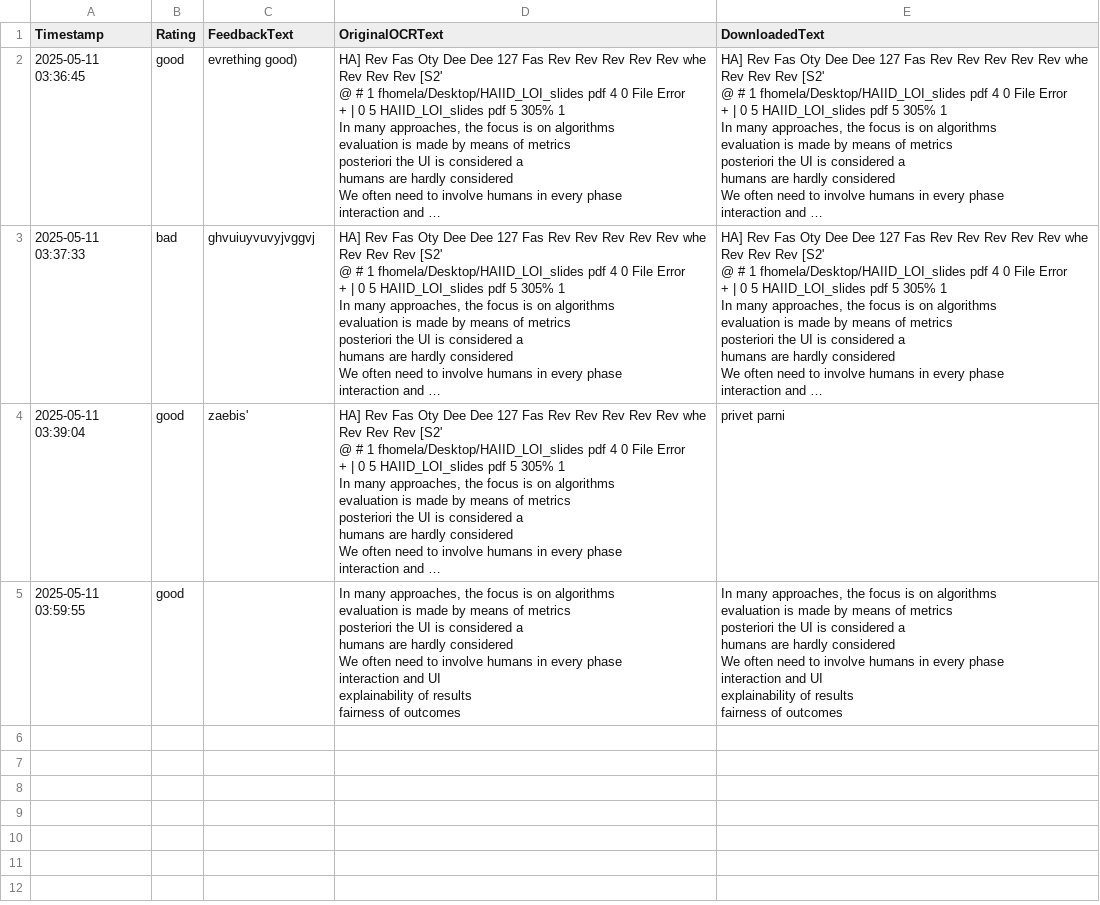
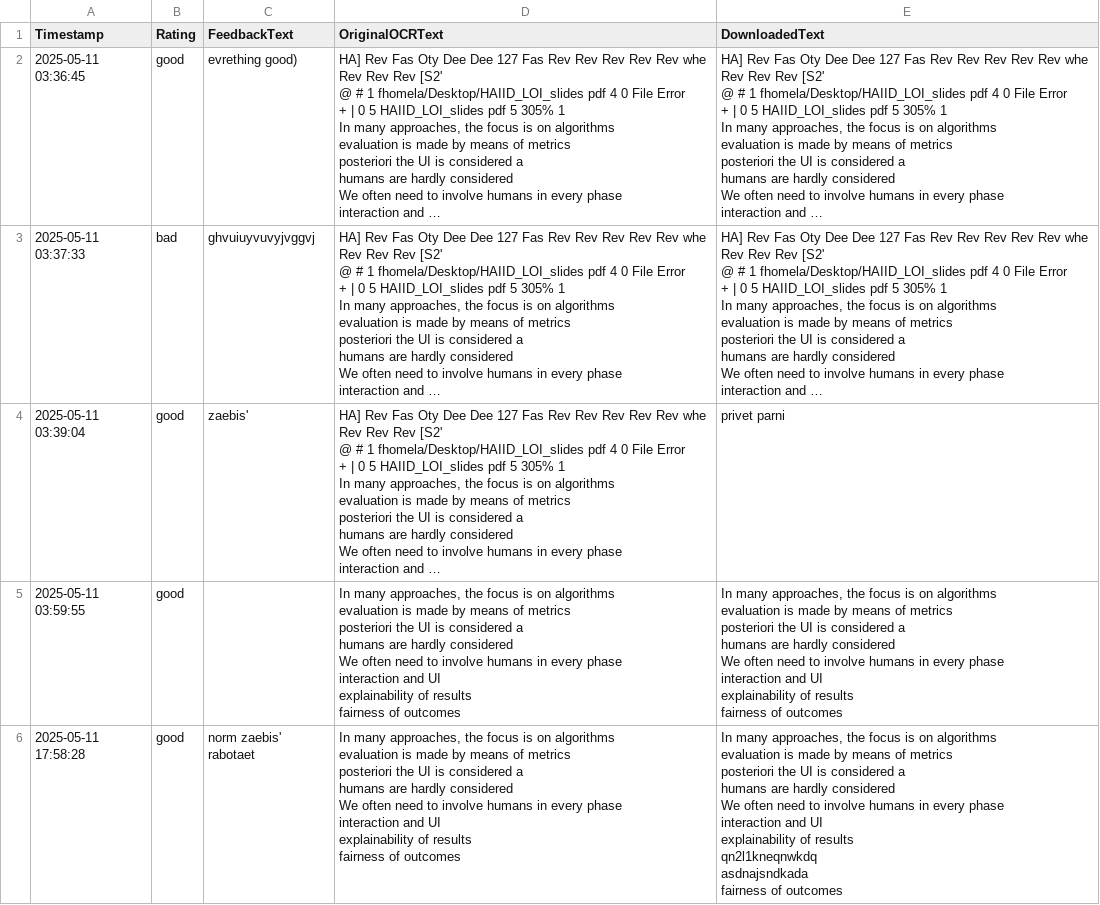
Before and after one commit to WorriedSeat/NotesConvertor, a CSV file: feedbacks/feedbacks.csv, drawn as a sheet; long unchanged cells end in ….

```diff
--- a/feedbacks/feedbacks.csv
+++ b/feedbacks/feedbacks.csv
@@ -75 +75,19 @@ explainability of results
 fairness of outcomes"
+2025-05-11 17:58:28,good,norm zaebis' rabotaet,"In many approaches, the focus is on algorithms
+evaluation is made by means of metrics
+posteriori the UI is considered a
+humans are hardly considered
+We often need to involve humans in every phase
+interaction and UI
+explainability of results
+fairness of outcomes","In many approaches, the focus is on algorithms
+evaluation is made by means of metrics
+posteriori the UI is considered a
+humans are hardly considered
+We often need to involve humans in every phase
+interaction and UI
+explainability of results
+
+qn2l1kneqnwkdq
+asdnajsndkada
+fairness of outcomes"
```
Also changed, not shown: 4 other files.
